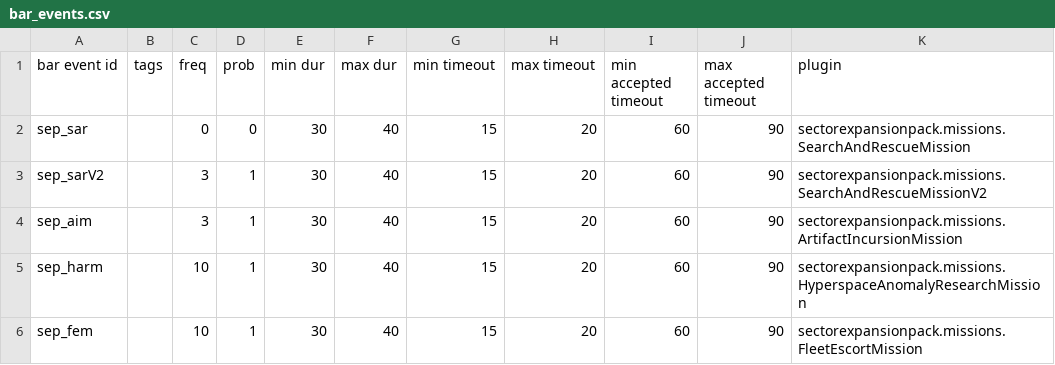
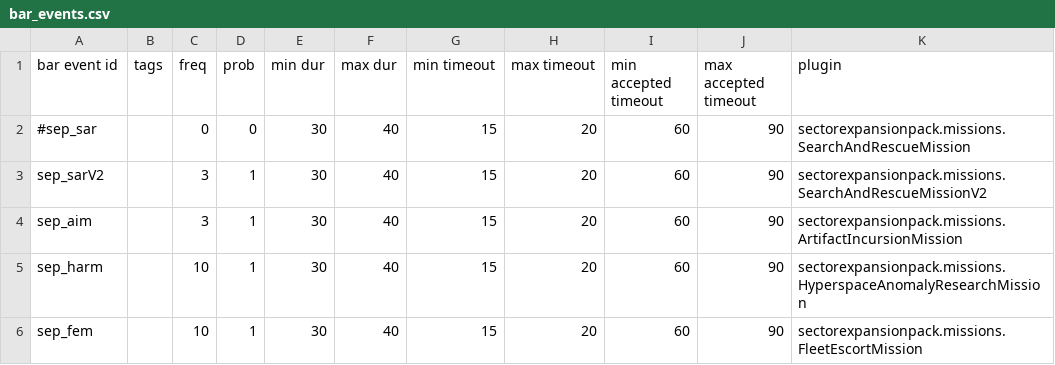
Before and after one commit to AudaxLudos/sector-expansion-pack, a CSV file: data/campaign/bar_events.csv, drawn as a sheet.

```diff
--- a/data/campaign/bar_events.csv
+++ b/data/campaign/bar_events.csv
@@ -1,3 +1,3 @@
 bar event id,tags,freq,prob,min dur,max dur,min timeout,max timeout,min accepted timeout,max accepted timeout,plugin
-sep_sar,,0,0,30,40,15,20,60,90,sectorexpansionpack.missions.SearchAndRescueMission
+#sep_sar,,0,0,30,40,15,20,60,90,sectorexpansionpack.missions.SearchAndRescueMission
 sep_sarV2,,3,1,30,40,15,20,60,90,sectorexpansionpack.missions.SearchAndRescueMissionV2
```
Also changed, not shown: data/campaign/person_missions.csv.
